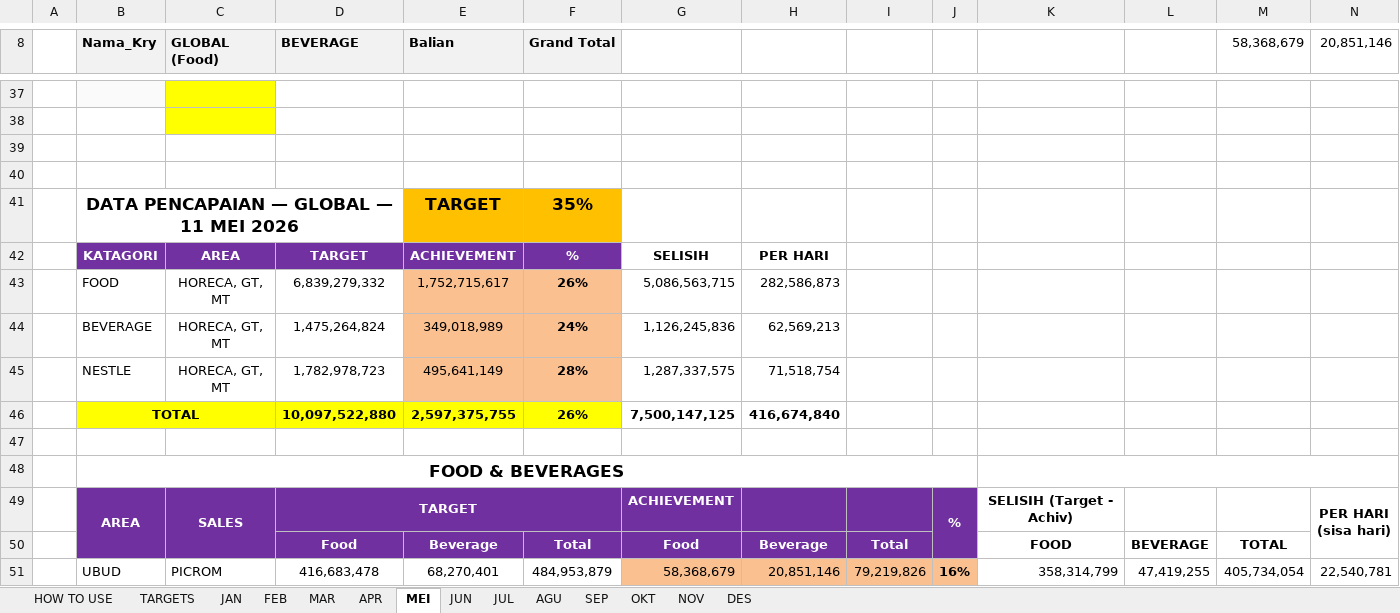
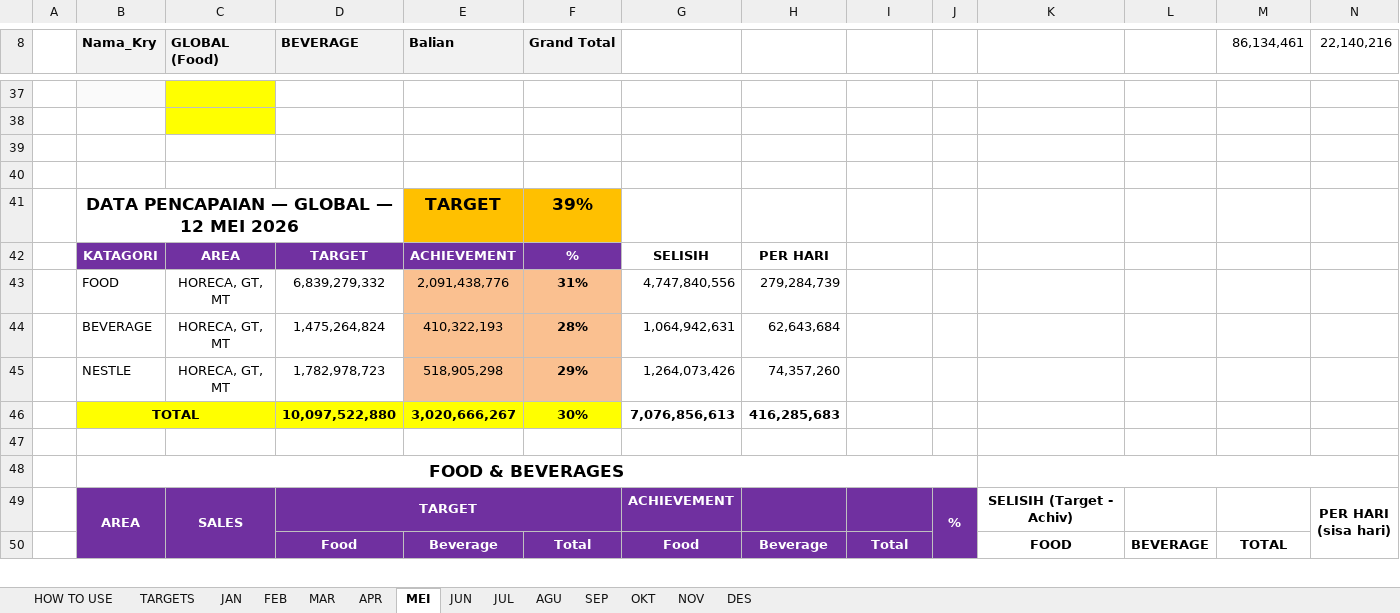
Before and after one commit to RandyT25/MKU-MKS-Area-Dashboard, an Excel workbook: uploads/DATA_PENCAPAIAN_2026.xlsx, sheet MEI, drawn as a sheet; only a part is shown, gaps mark what is left out; values as stored, in another font and other column widths than the file's, no borders; conditional formats not drawn; removed rows and columns are numbered as before the commit, all else as after; the diff covers the shown part only; the diff names each change by its address in the sheet, - before the commit and + after, or states it on an @@ line.

Commit message:
Add files via upload

```diff
--- a/uploads/DATA_PENCAPAIAN_2026.xlsx (sheet MEI)
+++ b/uploads/DATA_PENCAPAIAN_2026.xlsx (sheet MEI)
-M8: 58,368,679
+M8: 86,134,461
-N8: 20,851,146
+N8: 22,140,216
-B41 (Nama_Kry): DATA PENCAPAIAN — GLOBAL — 11 MEI 2026
+B41 (Nama_Kry): DATA PENCAPAIAN — GLOBAL — 12 MEI 2026
-F41 (Grand Total): 35%
+F41 (Grand Total): 39%
-row 43:  | FOOD | HORECA, GT, MT | 6,839,279,332 | 1,752,715,617 | 26% | 5,086,563,715 | 282,586,873
-row 44:  | BEVERAGE | HORECA, GT, MT | 1,475,264,824 | 349,018,989 | 24% | 1,126,245,836 | 62,569,213
-row 45:  | NESTLE | HORECA, GT, MT | 1,782,978,723 | 495,641,149 | 28% | 1,287,337,575 | 71,518,754
-row 46:  | TOTAL |  | 10,097,522,880 | 2,597,375,755 | 26% | 7,500,147,125 | 416,674,840
+row 43:  | FOOD | HORECA, GT, MT | 6,839,279,332 | 2,091,438,776 | 31% | 4,747,840,556 | 279,284,739
+row 44:  | BEVERAGE | HORECA, GT, MT | 1,475,264,824 | 410,322,193 | 28% | 1,064,942,631 | 62,643,684
+row 45:  | NESTLE | HORECA, GT, MT | 1,782,978,723 | 518,905,298 | 29% | 1,264,073,426 | 74,357,260
+row 46:  | TOTAL |  | 10,097,522,880 | 3,020,666,267 | 30% | 7,076,856,613 | 416,285,683
-row 51:  | UBUD | PICROM | 416,683,478 | 68,270,401 | 484,953,879 | 58,368,679 | 20,851,146 | 79,219,826 | 16% | 358,314,799 | 47,419,255 | 405,734,054 | 22,540,781
```
Also changed, not shown: 35 added rows, 34 removed rows and 26 edited cells elsewhere in this sheet, 5 other files.
